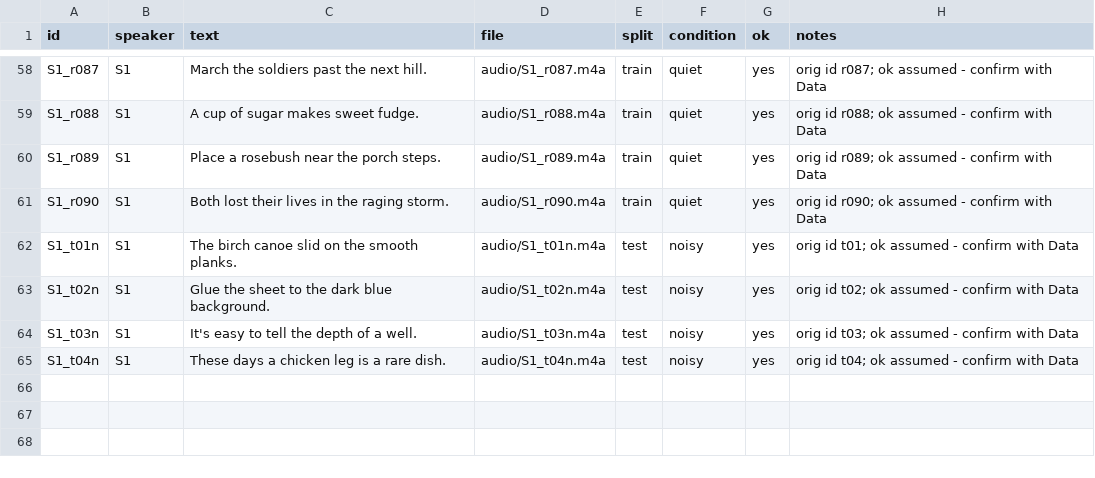
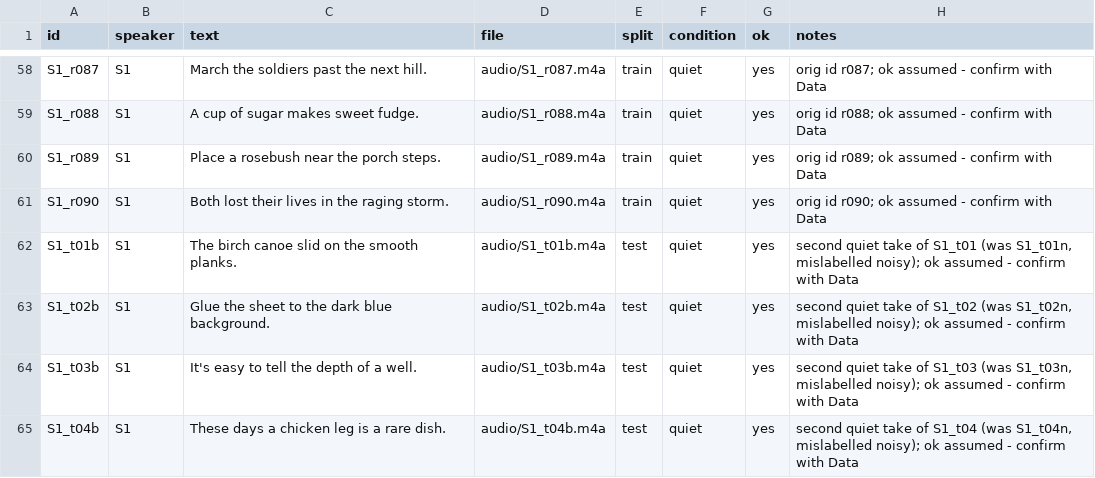
Before and after one commit to 1337Xcode/my-voice, a CSV file: clips.csv, drawn as a sheet; only a part is shown, gaps mark what is left out.

```diff
--- a/clips.csv
+++ b/clips.csv
@@ -61,5 +61,5 @@ S1_r089,S1,Place a rosebush near the porch steps.,audio/S1_r089.m4a,train,quiet,
 S1_r090,S1,Both lost their lives in the raging storm.,audio/S1_r090.m4a,train,quiet,yes,orig id r090; ok assumed - confirm with Data
-S1_t01n,S1,The birch canoe slid on the smooth planks.,audio/S1_t01n.m4a,test,noisy,yes,orig id t01; ok assumed - confirm with Data
-S1_t02n,S1,Glue the sheet to the dark blue background.,audio/S1_t02n.m4a,test,noisy,yes,orig id t02; ok assumed - confirm with Data
-S1_t03n,S1,It's easy to tell the depth of a well.,audio/S1_t03n.m4a,test,noisy,yes,orig id t03; ok assumed - confirm with Data
-S1_t04n,S1,These days a chicken leg is a rare dish.,audio/S1_t04n.m4a,test,noisy,yes,orig id t04; ok assumed - confirm with Data
+S1_t01b,S1,The birch canoe slid on the smooth planks.,audio/S1_t01b.m4a,test,quiet,yes,"second quiet take of S1_t01 (was S1_t01n, mislabelled noisy); ok assumed - confirm with Data"
+S1_t02b,S1,Glue the sheet to the dark blue background.,audio/S1_t02b.m4a,test,quiet,yes,"second quiet take of S1_t02 (was S1_t02n, mislabelled noisy); ok assumed - confirm with Data"
+S1_t03b,S1,It's easy to tell the depth of a well.,audio/S1_t03b.m4a,test,quiet,yes,"second quiet take of S1_t03 (was S1_t03n, mislabelled noisy); ok assumed - confirm with Data"
+S1_t04b,S1,These days a chicken leg is a rare dish.,audio/S1_t04b.m4a,test,quiet,yes,"second quiet take of S1_t04 (was S1_t04n, mislabelled noisy); ok assumed - confirm with Data"
```
Also changed, not shown: 5 other files.
